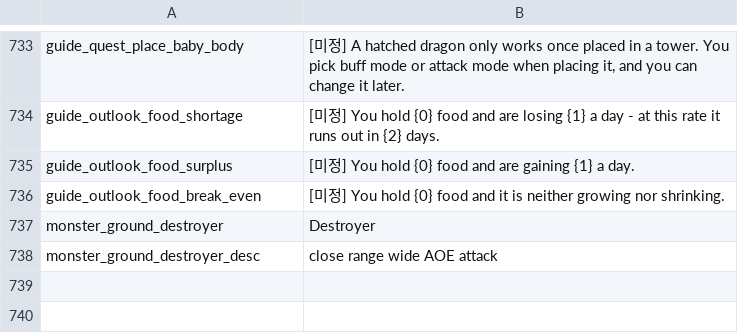
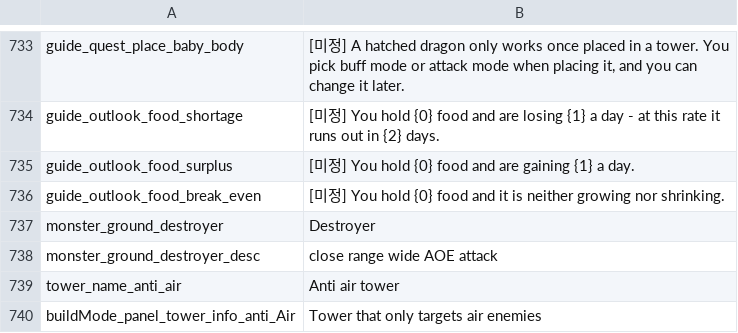
Before and after one commit to JoKangHyeon/TowerAndDragon, a CSV file: Assets/StreamingAssets/Localization/en_us.csv, drawn as a sheet; only a part is shown, gaps mark what is left out; the diff names each change by its address in the sheet, - before the commit and + after, or states it on an @@ line.

```diff
--- a/Assets/StreamingAssets/Localization/en_us.csv
+++ b/Assets/StreamingAssets/Localization/en_us.csv
+row 739: tower_name_anti_air | Anti air tower
+row 740: buildMode_panel_tower_info_anti_Air | Tower that only targets air enemies
```
Also changed, not shown: Assets/StreamingAssets/Localization/ko_kr.csv, 1 other file.
